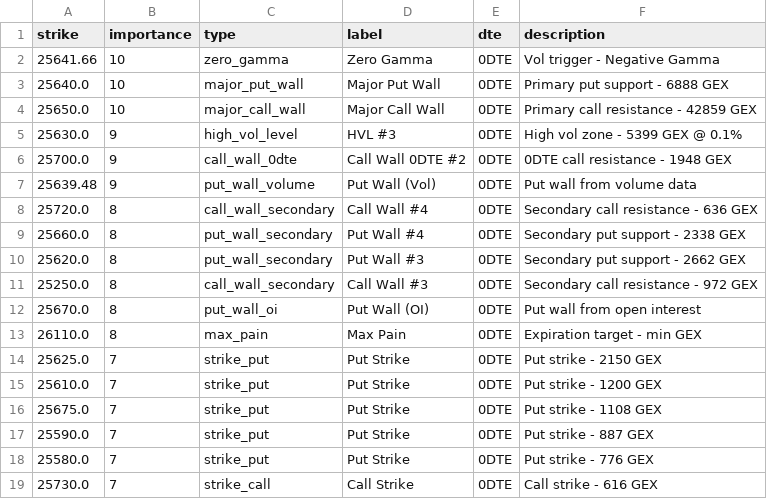
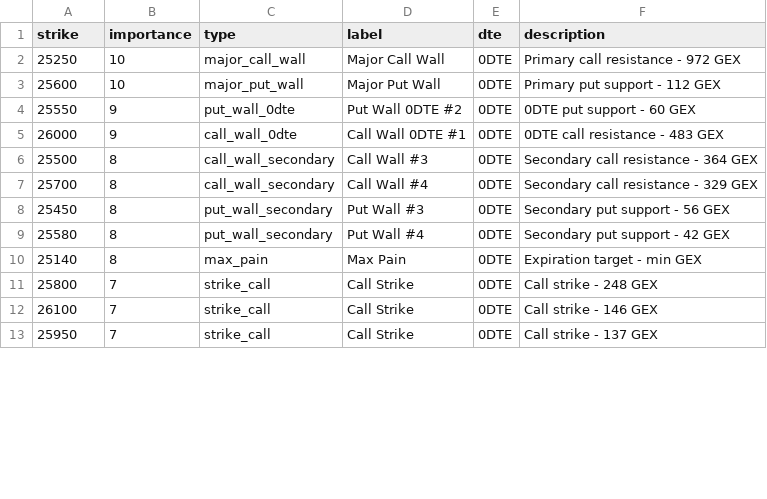
Before and after one commit to enzocosson/gex-levels-manual, a CSV file: nq_gex_full.csv, drawn as a sheet; only a part is shown; the diff covers the shown part only.

```diff
--- a/nq_gex_full.csv
+++ b/nq_gex_full.csv
@@ -1,19 +1,13 @@
 strike,importance,type,label,dte,description
-25641.66,10,zero_gamma,Zero Gamma,0DTE,Vol trigger - Negative Gamma
-25640.0,10,major_put_wall,Major Put Wall,0DTE,Primary put support - 6888 GEX
-25650.0,10,major_call_wall,Major Call Wall,0DTE,Primary call resistance - 42859 GEX
-25630.0,9,high_vol_level,HVL #3,0DTE,High vol zone - 5399 GEX @ 0.1%
-25700.0,9,call_wall_0dte,Call Wall 0DTE #2,0DTE,0DTE call resistance - 1948 GEX
-25639.48,9,put_wall_volume,Put Wall (Vol),0DTE,Put wall from volume data
-25720.0,8,call_wall_secondary,Call Wall #4,0DTE,Secondary call resistance - 636 GEX
-25660.0,8,put_wall_secondary,Put Wall #4,0DTE,Secondary put support - 2338 GEX
-25620.0,8,put_wall_secondary,Put Wall #3,0DTE,Secondary put support - 2662 GEX
-25250.0,8,call_wall_secondary,Call Wall #3,0DTE,Secondary call resistance - 972 GEX
-25670.0,8,put_wall_oi,Put Wall (OI),0DTE,Put wall from open interest
-26110.0,8,max_pain,Max Pain,0DTE,Expiration target - min GEX
-25625.0,7,strike_put,Put Strike,0DTE,Put strike - 2150 GEX
-25610.0,7,strike_put,Put Strike,0DTE,Put strike - 1200 GEX
-25675.0,7,strike_put,Put Strike,0DTE,Put strike - 1108 GEX
-25590.0,7,strike_put,Put Strike,0DTE,Put strike - 887 GEX
-25580.0,7,strike_put,Put Strike,0DTE,Put strike - 776 GEX
-25730.0,7,strike_call,Call Strike,0DTE,Call strike - 616 GEX
+25250,10,major_call_wall,Major Call Wall,0DTE,Primary call resistance - 972 GEX
+25600,10,major_put_wall,Major Put Wall,0DTE,Primary put support - 112 GEX
+25550,9,put_wall_0dte,Put Wall 0DTE #2,0DTE,0DTE put support - 60 GEX
+26000,9,call_wall_0dte,Call Wall 0DTE #1,0DTE,0DTE call resistance - 483 GEX
+25500,8,call_wall_secondary,Call Wall #3,0DTE,Secondary call resistance - 364 GEX
+25700,8,call_wall_secondary,Call Wall #4,0DTE,Secondary call resistance - 329 GEX
+25450,8,put_wall_secondary,Put Wall #3,0DTE,Secondary put support - 56 GEX
+25580,8,put_wall_secondary,Put Wall #4,0DTE,Secondary put support - 42 GEX
+25140,8,max_pain,Max Pain,0DTE,Expiration target - min GEX
+25800,7,strike_call,Call Strike,0DTE,Call strike - 248 GEX
+26100,7,strike_call,Call Strike,0DTE,Call strike - 146 GEX
+25950,7,strike_call,Call Strike,0DTE,Call strike - 137 GEX
```
Also changed, not shown: 2 added rows elsewhere in this file, es_gex_full.csv, es_gex_one.csv, 5 other files.
